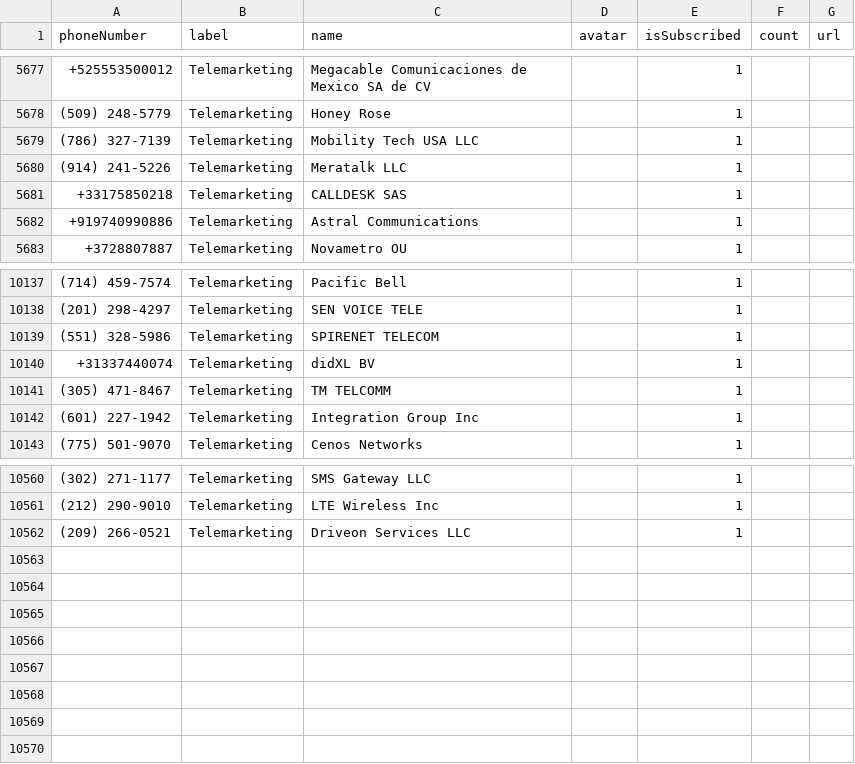
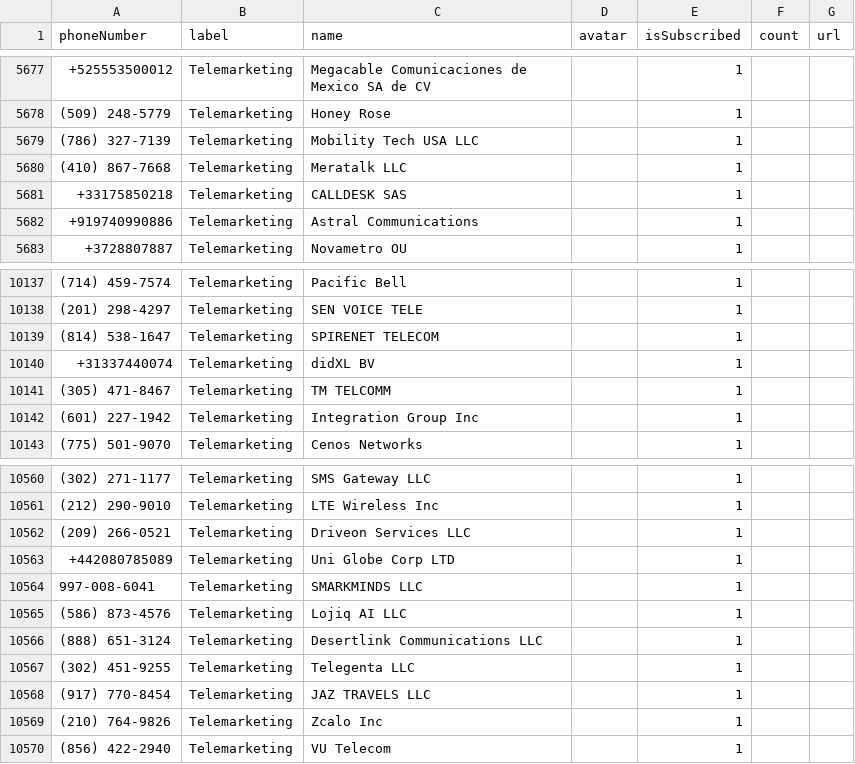
Before and after one commit to haygcao/vccard, a CSV file: US/processed_data.csv, drawn as a sheet; only a part is shown, gaps mark what is left out.

```diff
--- a/US/processed_data.csv
+++ b/US/processed_data.csv
@@ -5679,3 +5679,3 @@ phoneNumber,label,name,avatar,isSubscribed,count,url
 (786) 327-7139,Telemarketing,Mobility Tech USA LLC,,1,,
-(914) 241-5226,Telemarketing,Meratalk LLC,,1,,
+(410) 867-7668,Telemarketing,Meratalk LLC,,1,,
 +33175850218,Telemarketing,CALLDESK SAS,,1,,
@@ -10138,3 +10138,3 @@ phoneNumber,label,name,avatar,isSubscribed,count,url
 (201) 298-4297,Telemarketing,SEN VOICE TELE,,1,,
-(551) 328-5986,Telemarketing,SPIRENET TELECOM,,1,,
+(814) 538-1647,Telemarketing,SPIRENET TELECOM,,1,,
 +31337440074,Telemarketing,didXL BV,,1,,
@@ -10562 +10562,9 @@ phoneNumber,label,name,avatar,isSubscribed,count,url
 (209) 266-0521,Telemarketing,Driveon Services LLC,,1,,
++442080785089,Telemarketing,Uni Globe Corp LTD,,1,,
+997-008-6041,Telemarketing,SMARKMINDS LLC,,1,,
+(586) 873-4576,Telemarketing,Lojiq AI LLC,,1,,
+(888) 651-3124,Telemarketing,Desertlink Communications LLC,,1,,
+(302) 451-9255,Telemarketing,Telegenta LLC,,1,,
+(917) 770-8454,Telemarketing,JAZ TRAVELS LLC,,1,,
+(210) 764-9826,Telemarketing,Zcalo Inc,,1,,
+(856) 422-2940,Telemarketing,VU Telecom,,1,,
```
Also changed, not shown: US/processed_v2.csv.
